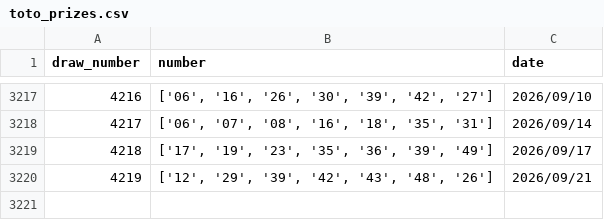
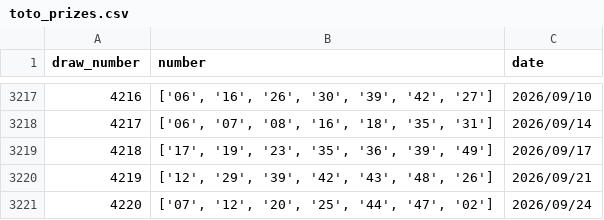
Before and after one commit to playingmeow/SingaporePools, a CSV file: toto_prizes.csv, drawn as a sheet; only a part is shown, gaps mark what is left out; the diff names each change by its address in the sheet, - before the commit and + after, or states it on an @@ line.

```diff
--- a/toto_prizes.csv
+++ b/toto_prizes.csv
+row 3221: 4220 | ['07', '12', '20', '25', '44', '47', '02'] | 2026/09/24
```
